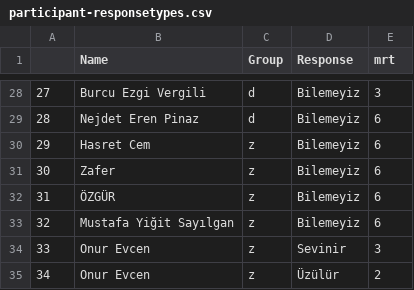
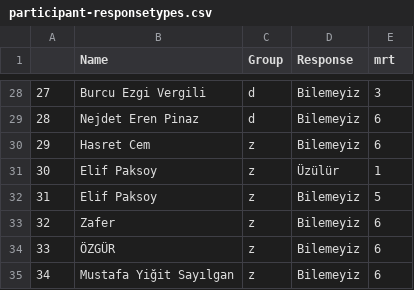
Before and after one commit to metu-lfcs/doxa-exp1, a CSV file: results/participant-responsetypes.csv, drawn as a sheet; only a part is shown, gaps mark what is left out; the shorter side is filled out with more unchanged rows; addresses are those after the commit; the diff names each change by its address in the sheet, - before the commit and + after, or states it on an @@ line.

```diff
--- a/results/participant-responsetypes.csv
+++ b/results/participant-responsetypes.csv
+row 31: 30 | Elif Paksoy | z | Üzülür | 1
+row 32: 31 | Elif Paksoy | z | Bilemeyiz | 5
@@ column A renumbered from row 33 down @@
```
Also changed, not shown: results/main-data.csv, 1 other file.
